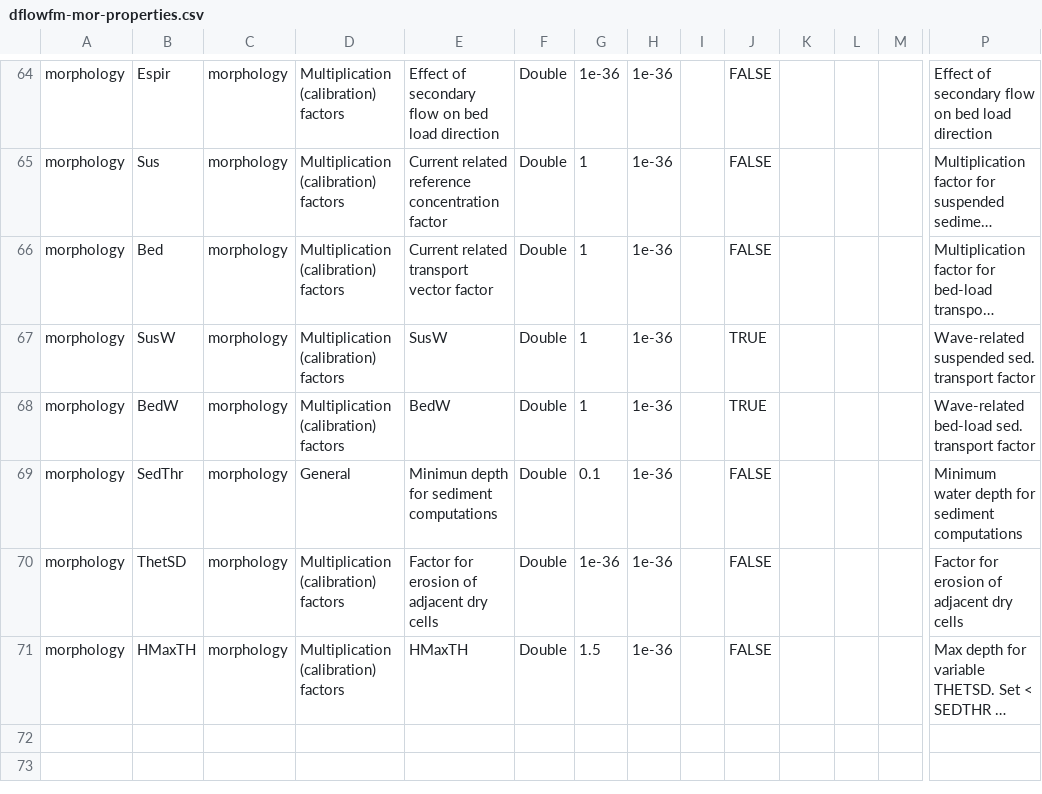
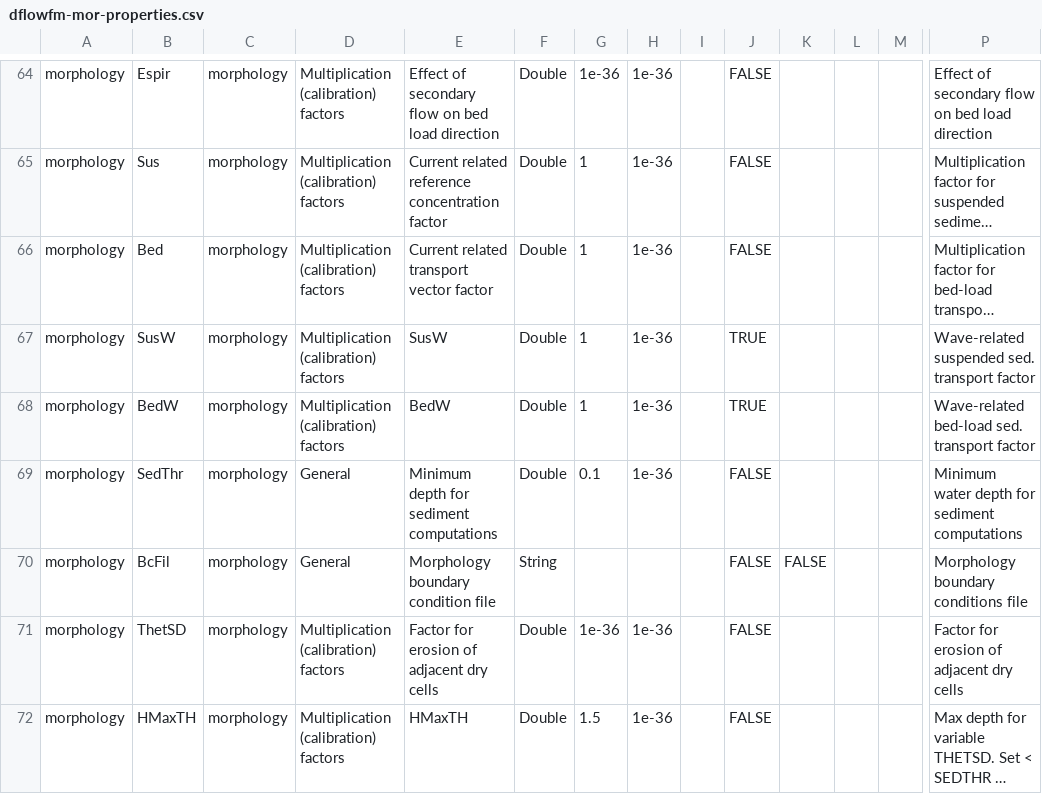
Before and after one commit to Deltares-research/DHYDROGUI, a CSV file: src/DeltaShell.Plugins.FMSuite.FlowFM/dflowfm-mor-properties.csv, drawn as a sheet; only a part is shown, gaps mark what is left out; long unchanged cells end in …; rows hold the shown columns only; the diff names each change by its address in the sheet, - before the commit and + after, or states it on an @@ line.

```diff
--- a/src/DeltaShell.Plugins.FMSuite.FlowFM/dflowfm-mor-properties.csv
+++ b/src/DeltaShell.Plugins.FMSuite.FlowFM/dflowfm-mor-properties.csv
-E69: Minimun depth for sediment computations
+E69: Minimum depth for sediment computations
+row 70: morphology | BcFil | morphology | General | Morphology boundary condition file | String |  |  |  | FALSE | FALSE |  |  | Morphology boundary conditions file
```
Also changed, not shown: 29 other files.
